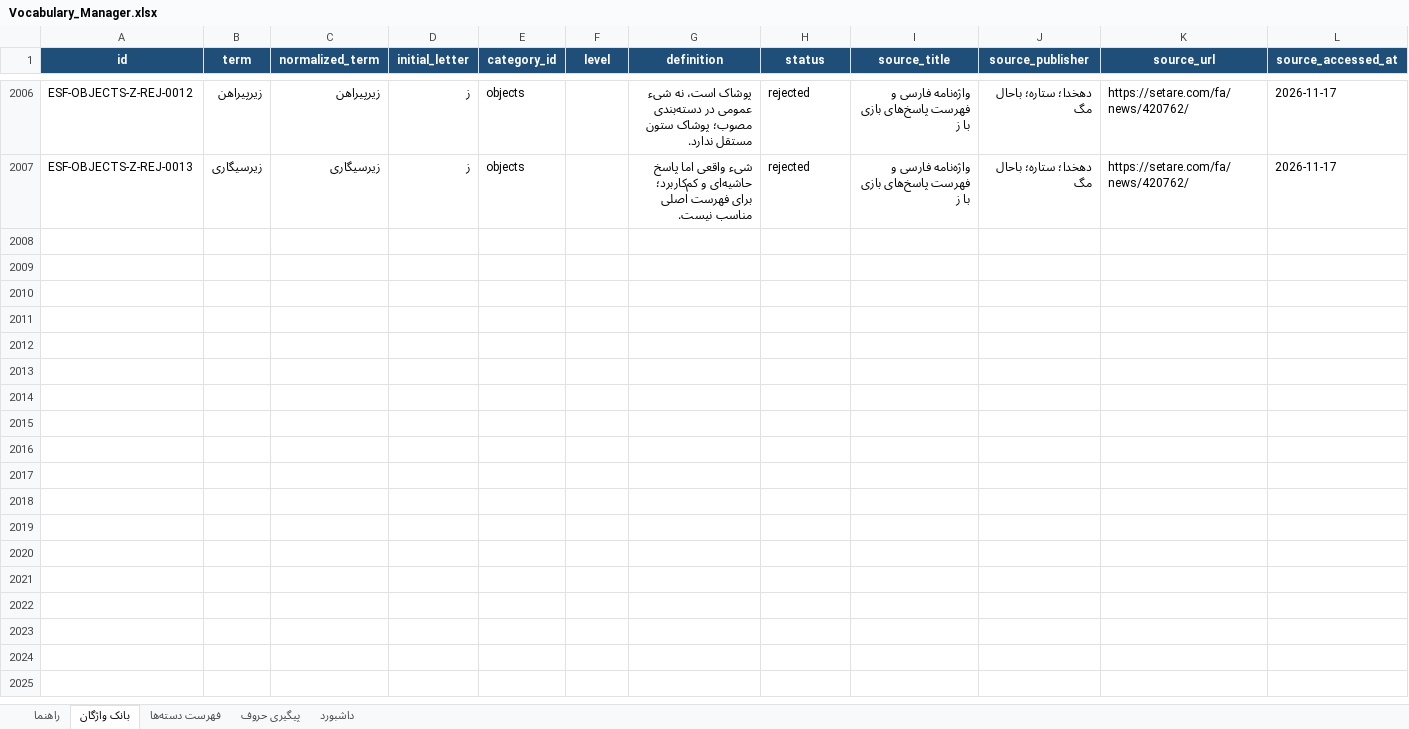
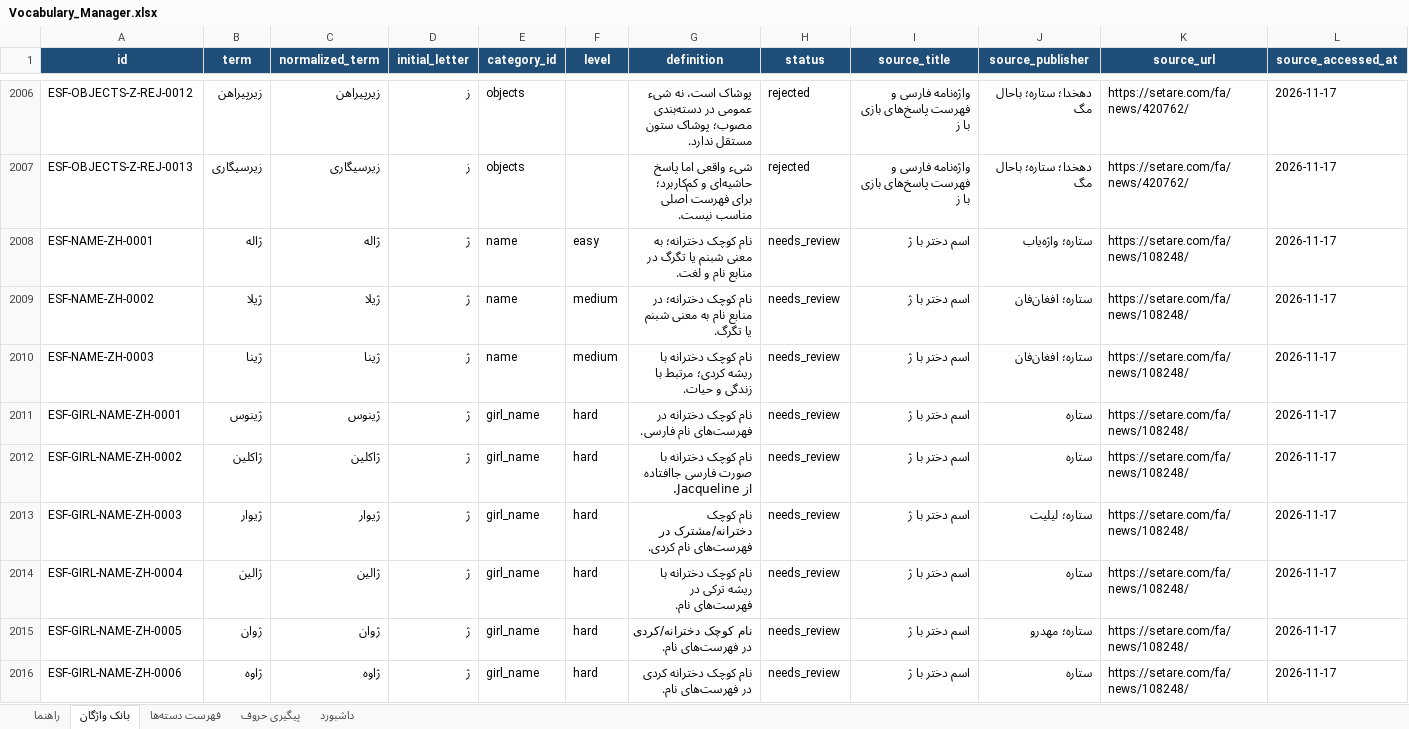
Before and after one commit to AhmadZamani031/TaghalobNameh, an Excel workbook: 03_Word_Database/Vocabulary_Manager.xlsx, sheet بانک واژگان, drawn as a sheet; only a part is shown, gaps mark what is left out; values as stored, in another font and other column widths than the file's, no borders; conditional formats and table styles not drawn; rows hold the shown columns only; the diff covers the shown part only; the diff names each change by its address in the sheet, - before the commit and + after, or states it on an @@ line.

```diff
--- a/03_Word_Database/Vocabulary_Manager.xlsx (sheet بانک واژگان)
+++ b/03_Word_Database/Vocabulary_Manager.xlsx (sheet بانک واژگان)
+row 2008: ESF-NAME-ZH-0001 | ژاله | ژاله | ژ | name | easy | نام کوچک دخترانه؛ به معنی شبنم یا تگرگ در منابع نام و لغت. | needs_review | اسم دختر با ژ | ستاره؛ واژه‌یاب | https://setare.com/fa/news/108248/ | 2026-11-17
+row 2009: ESF-NAME-ZH-0002 | ژیلا | ژیلا | ژ | name | medium | نام کوچک دخترانه؛ در منابع نام به معنی شبنم یا تگرگ. | needs_review | اسم دختر با ژ | ستاره؛ افغان‌فان | https://setare.com/fa/news/108248/ | 2026-11-17
+row 2010: ESF-NAME-ZH-0003 | ژینا | ژینا | ژ | name | medium | نام کوچک دخترانه با ریشه کردی؛ مرتبط با زندگی و حیات. | needs_review | اسم دختر با ژ | ستاره؛ افغان‌فان | https://setare.com/fa/news/108248/ | 2026-11-17
+row 2011: ESF-GIRL-NAME-ZH-0001 | ژینوس | ژینوس | ژ | girl_name | hard | نام کوچک دخترانه در فهرست‌های نام فارسی. | needs_review | اسم دختر با ژ | ستاره | https://setare.com/fa/news/108248/ | 2026-11-17
+row 2012: ESF-GIRL-NAME-ZH-0002 | ژاکلین | ژاکلین | ژ | girl_name | hard | نام کوچک دخترانه با صورت فارسی جاافتاده از Jacqueline. | needs_review | اسم دختر با ژ | ستاره | https://setare.com/fa/news/108248/ | 2026-11-17
+row 2013: ESF-GIRL-NAME-ZH-0003 | ژیوار | ژیوار | ژ | girl_name | hard | نام کوچک دخترانه/مشترک در فهرست‌های نام کردی. | needs_review | اسم دختر با ژ | ستاره؛ لیلیت | https://setare.com/fa/news/108248/ | 2026-11-17
+row 2014: ESF-GIRL-NAME-ZH-0004 | ژالین | ژالین | ژ | girl_name | hard | نام کوچک دخترانه با ریشه ترکی در فهرست‌های نام. | needs_review | اسم دختر با ژ | ستاره | https://setare.com/fa/news/108248/ | 2026-11-17
+row 2015: ESF-GIRL-NAME-ZH-0005 | ژوان | ژوان | ژ | girl_name | hard | نام کوچک دخترانه/کردی در فهرست‌های نام. | needs_review | اسم دختر با ژ | ستاره؛ مهدرو | https://setare.com/fa/news/108248/ | 2026-11-17
+row 2016: ESF-GIRL-NAME-ZH-0006 | ژاوه | ژاوه | ژ | girl_name | hard | نام کوچک دخترانه کردی در فهرست‌های نام. | needs_review | اسم دختر با ژ | ستاره | https://setare.com/fa/news/108248/ | 2026-11-17
```
Also changed, not shown: 49 added rows elsewhere in this sheet, sheet پیگیری حروف, 4 other files.
